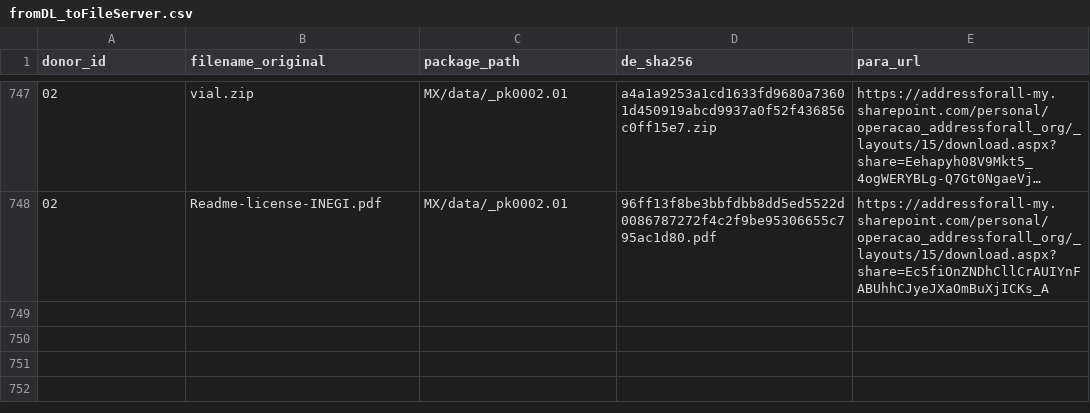
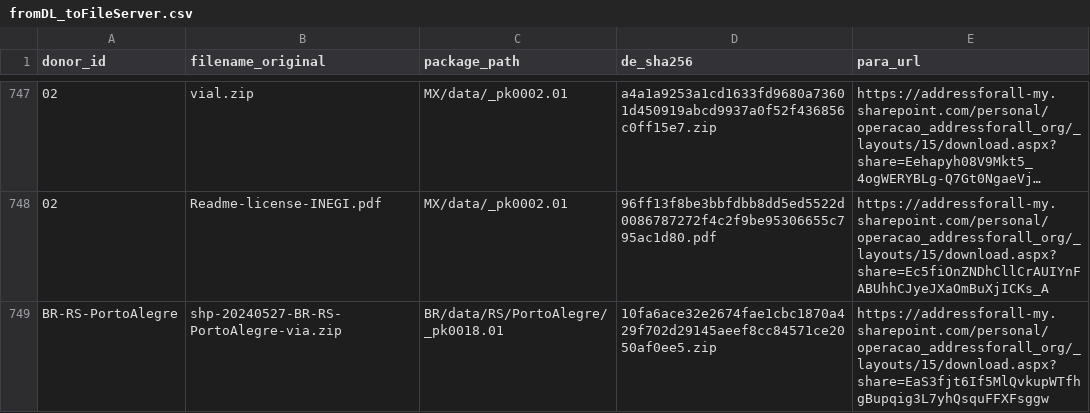
Before and after one commit to digital-guard/preserv, a CSV file: data/redirs/fromDL_toFileServer.csv, drawn as a sheet; only a part is shown, gaps mark what is left out; long unchanged cells end in ….

Commit message:
Update fromDL_toFileServer.csv

```diff
--- a/data/redirs/fromDL_toFileServer.csv
+++ b/data/redirs/fromDL_toFileServer.csv
@@ -748 +748,2 @@ donor_id,filename_original,package_path,de_sha256,para_url
 02,Readme-license-INEGI.pdf,MX/data/_pk0002.01,96ff13f8be3bbfdbb8dd5ed5522d0086787272f4c2f9be95306655c795ac1d80.pdf,https://addressforall-my.sharepoint.com/personal/operacao_addressforall_org/_layouts/15/download.aspx?share=Ec5fiOnZNDhCllCrAUIYnFABUhhCJyeJXaOmBuXjICKs_A
+BR-RS-PortoAlegre,shp-20240527-BR-RS-PortoAlegre-via.zip,BR/data/RS/PortoAlegre/_pk0018.01,10fa6ace32e2674fae1cbc1870a429f702d29145aeef8cc84571ce2050af0ee5.zip,https://addressforall-my.sharepoint.com/personal/operacao_addressforall_org/_layouts/15/download.aspx?share=EaS3fjt6If5MlQvkupWTfhgBupqig3L7yhQsquFFXFsggw
```
